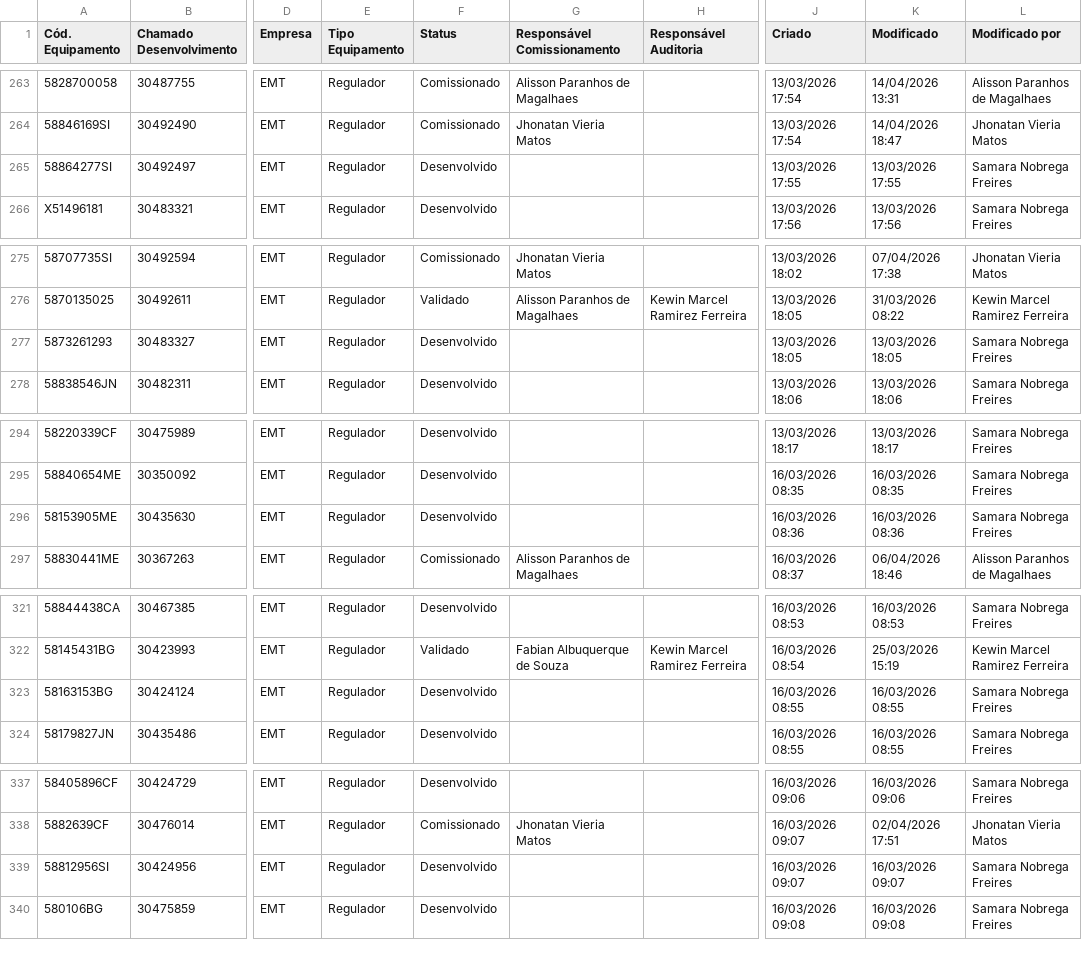
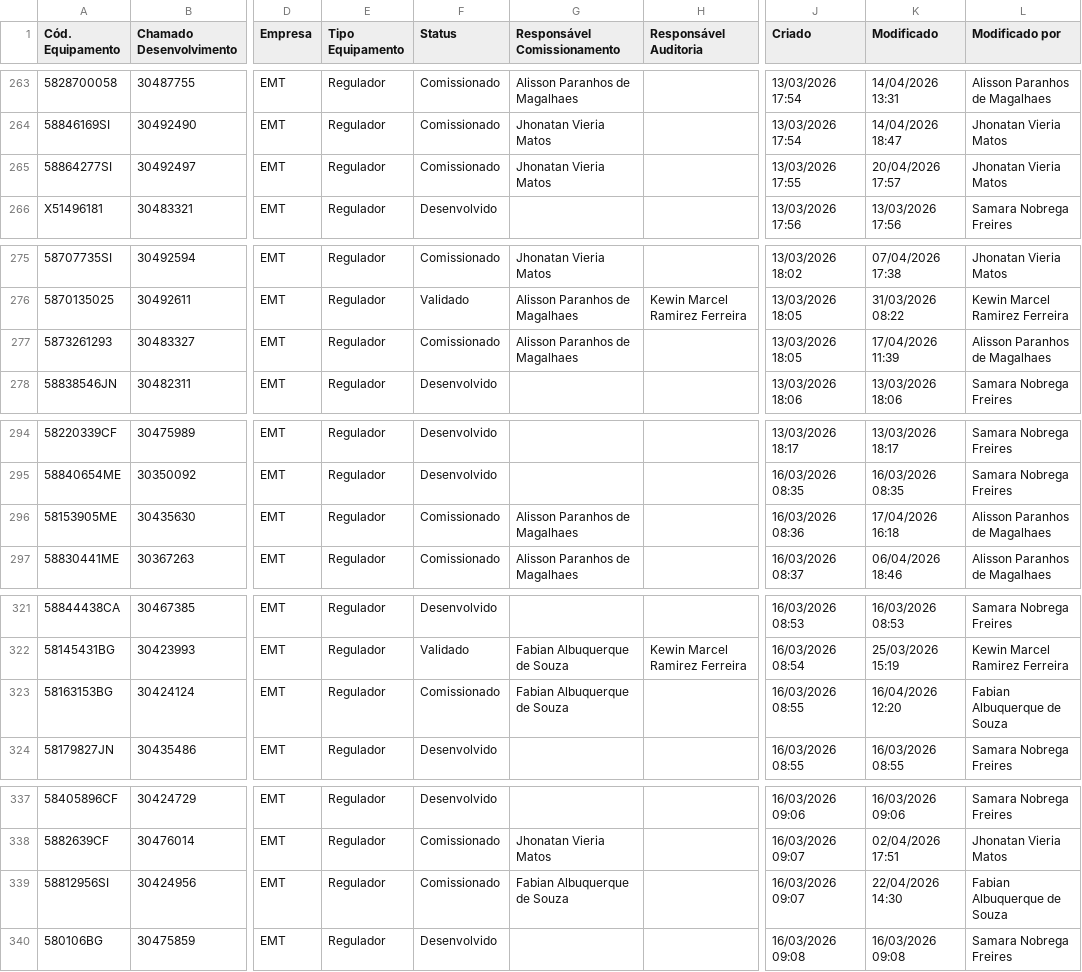
Before and after one commit to Kewin31/Commissioning-Activities, a CSV file: data/Dados/Comissionamento AD - UNs.csv, drawn as a sheet; only a part is shown, gaps mark what is left out; the diff covers the shown part only; the diff names each change by its address in the sheet, - before the commit and + after, or states it on an @@ line.

Commit message:
Update Comissionamento AD - UNs.csv

```diff
--- a/data/Dados/Comissionamento AD - UNs.csv
+++ b/data/Dados/Comissionamento AD - UNs.csv
-F265 (Status): Desenvolvido
+F265 (Status): Comissionado
-G265 (Responsável Comissionamento): (empty)
+G265 (Responsável Comissionamento): Jhonatan Vieria Matos
-K265 (Modificado): 13/03/2026 17:55
+K265 (Modificado): 20/04/2026 17:57
-L265 (Modificado por): Samara Nobrega Freires
+L265 (Modificado por): Jhonatan Vieria Matos
-F277 (Status): Desenvolvido
+F277 (Status): Comissionado
-G277 (Responsável Comissionamento): (empty)
+G277 (Responsável Comissionamento): Alisson Paranhos de Magalhaes
-K277 (Modificado): 13/03/2026 18:05
+K277 (Modificado): 17/04/2026 11:39
-L277 (Modificado por): Samara Nobrega Freires
+L277 (Modificado por): Alisson Paranhos de Magalhaes
-F296 (Status): Desenvolvido
+F296 (Status): Comissionado
-G296 (Responsável Comissionamento): (empty)
+G296 (Responsável Comissionamento): Alisson Paranhos de Magalhaes
-K296 (Modificado): 16/03/2026 08:36
+K296 (Modificado): 17/04/2026 16:18
-L296 (Modificado por): Samara Nobrega Freires
+L296 (Modificado por): Alisson Paranhos de Magalhaes
-F323 (Status): Desenvolvido
+F323 (Status): Comissionado
-G323 (Responsável Comissionamento): (empty)
+G323 (Responsável Comissionamento): Fabian Albuquerque de Souza
-K323 (Modificado): 16/03/2026 08:55
+K323 (Modificado): 16/04/2026 12:20
-L323 (Modificado por): Samara Nobrega Freires
+L323 (Modificado por): Fabian Albuquerque de Souza
-F339 (Status): Desenvolvido
+F339 (Status): Comissionado
-G339 (Responsável Comissionamento): (empty)
+G339 (Responsável Comissionamento): Fabian Albuquerque de Souza
-K339 (Modificado): 16/03/2026 09:07
+K339 (Modificado): 22/04/2026 14:30
-L339 (Modificado por): Samara Nobrega Freires
+L339 (Modificado por): Fabian Albuquerque de Souza
```
Also changed, not shown: 7 added rows and 37 edited cells elsewhere in this file.
